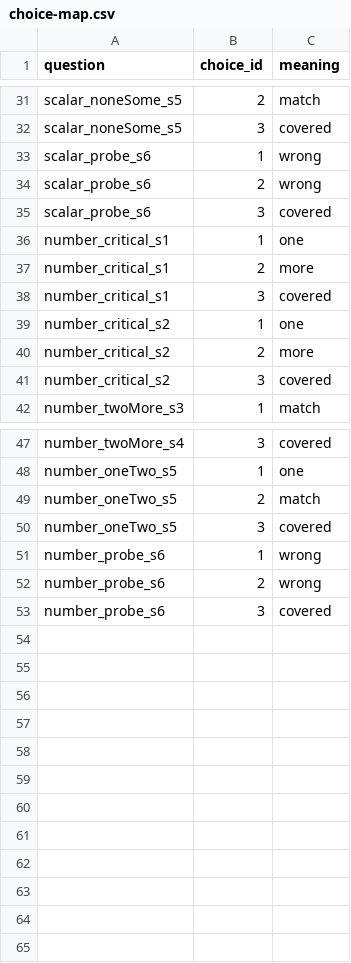
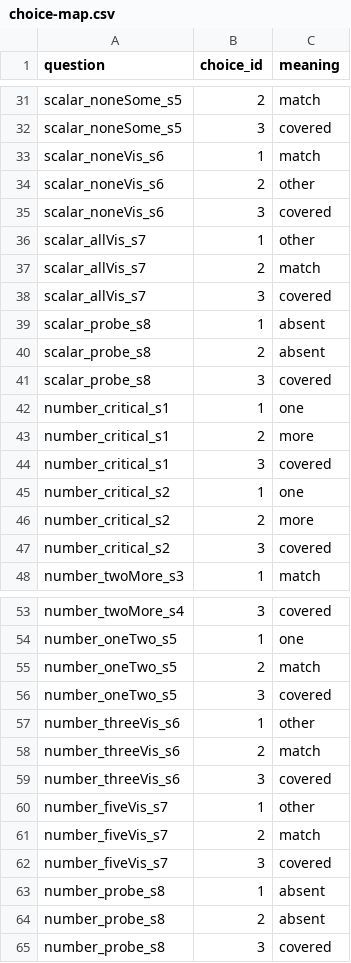
Before and after one commit to eecoppock/covered-box-replication, a CSV file: choice-map.csv, drawn as a sheet; only a part is shown, gaps mark what is left out.

```diff
--- a/choice-map.csv
+++ b/choice-map.csv
@@ -32,5 +32,11 @@ scalar_noneSome_s5,2,match
 scalar_noneSome_s5,3,covered
-scalar_probe_s6,1,wrong
-scalar_probe_s6,2,wrong
-scalar_probe_s6,3,covered
+scalar_noneVis_s6,1,match
+scalar_noneVis_s6,2,other
+scalar_noneVis_s6,3,covered
+scalar_allVis_s7,1,other
+scalar_allVis_s7,2,match
+scalar_allVis_s7,3,covered
+scalar_probe_s8,1,absent
+scalar_probe_s8,2,absent
+scalar_probe_s8,3,covered
 number_critical_s1,1,one
@@ -50,4 +56,10 @@ number_oneTwo_s5,2,match
 number_oneTwo_s5,3,covered
-number_probe_s6,1,wrong
-number_probe_s6,2,wrong
-number_probe_s6,3,covered
+number_threeVis_s6,1,other
+number_threeVis_s6,2,match
+number_threeVis_s6,3,covered
+number_fiveVis_s7,1,other
+number_fiveVis_s7,2,match
+number_fiveVis_s7,3,covered
+number_probe_s8,1,absent
+number_probe_s8,2,absent
+number_probe_s8,3,covered
```
Also changed, not shown: coveredbox-fake-data.csv, 21 other files.
